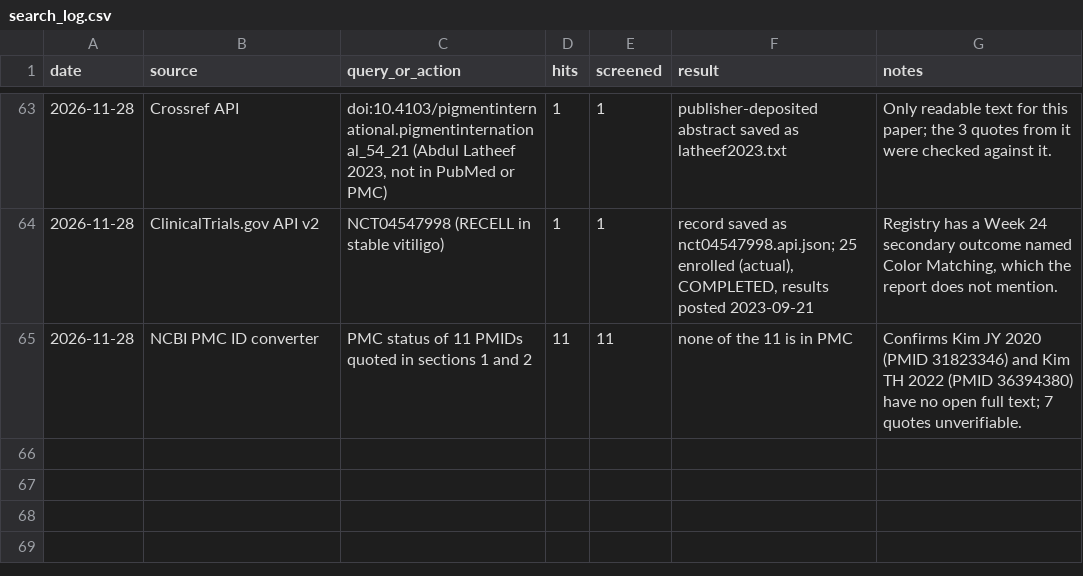
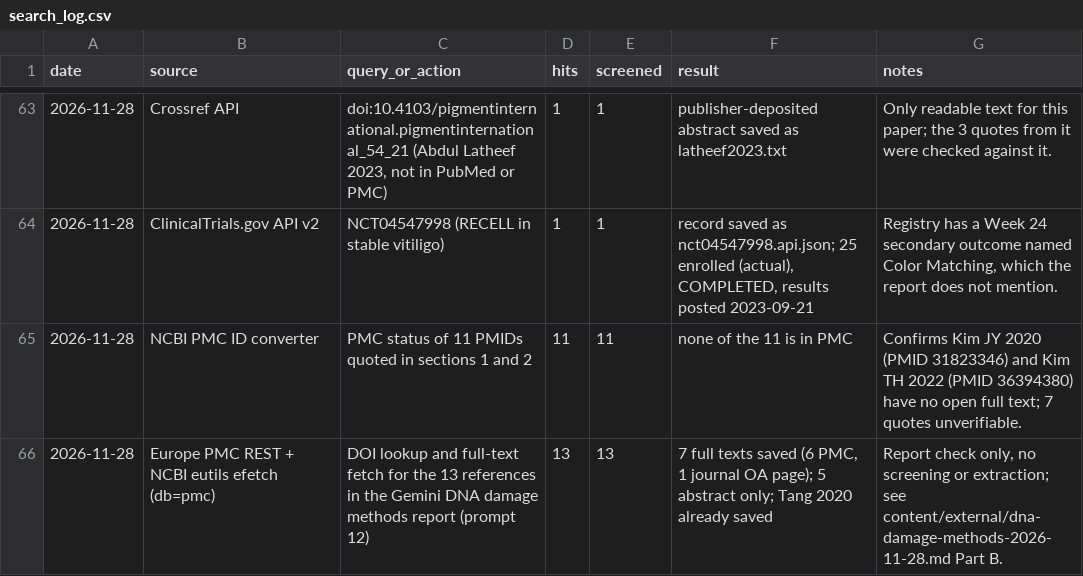
Before and after one commit to benyameen-c/Skin-Research, a CSV file: data/search_log.csv, drawn as a sheet; only a part is shown, gaps mark what is left out; the diff names each change by its address in the sheet, - before the commit and + after, or states it on an @@ line.

```diff
--- a/data/search_log.csv
+++ b/data/search_log.csv
+row 66: 2026-11-28 | Europe PMC REST + NCBI eutils efetch (db=pmc) | DOI lookup and full-text fetch for the 13 references in the Gemini DNA damage methods report (prompt 12) | 13 | 13 | 7 full texts saved (6 PMC, 1 journal OA page); 5 abstract only; Tang 2020 already saved | Report check only, no screening or extraction; see content/external/dna-damage-methods-2026-11-28.md Part B.
```
Also changed, not shown: 2 other files.
